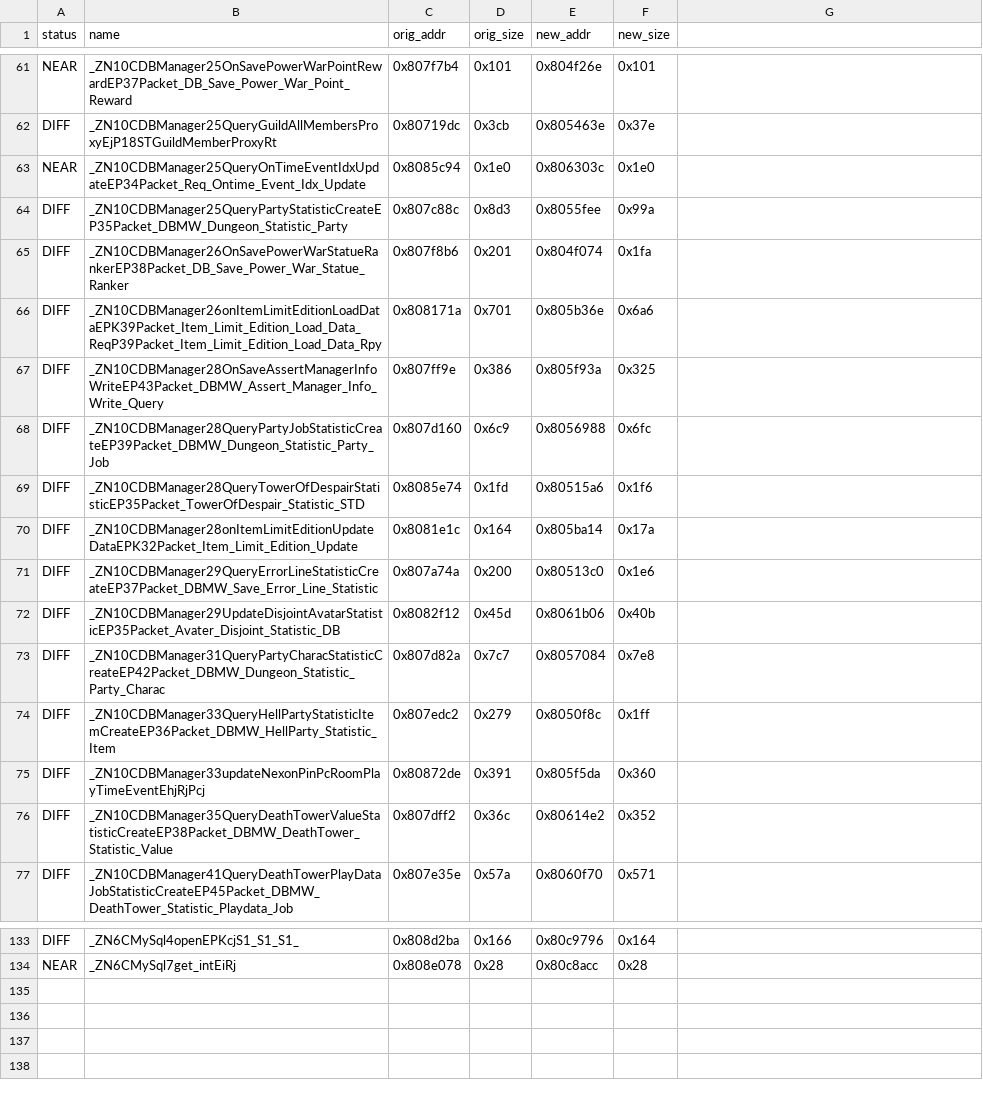
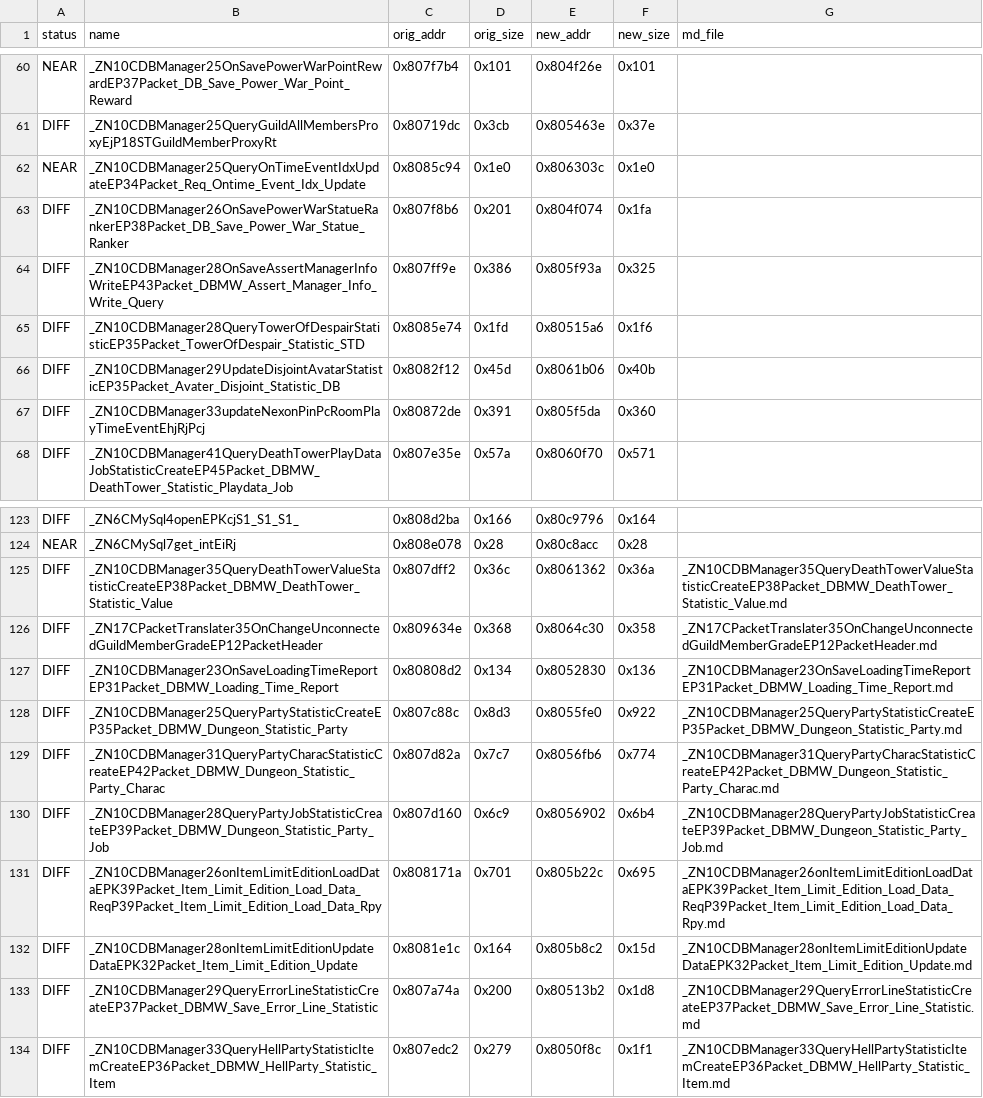
Before and after one commit to LoyieKing/dnf_workspace, a TSV file: dnf_decompile/function_reports/dbmw/manifest.tsv, drawn as a sheet; only a part is shown, gaps mark what is left out; the diff covers the shown part only.

Commit message:
dbmw: 修复 b8 审计 A 类真实 bug（步长/偏移/控制流）

```diff
--- a/dnf_decompile/function_reports/dbmw/manifest.tsv
+++ b/dnf_decompile/function_reports/dbmw/manifest.tsv
@@ -1 +1 @@
-status	name	orig_addr	orig_size	new_addr	new_size
+status	name	orig_addr	orig_size	new_addr	new_size	md_file
@@ -63,15 +62,7 @@ DIFF	_ZN10CDBManager25QueryGuildAllMembersProxyEjP18STGuildMemberProxyRt	0x80719
 NEAR	_ZN10CDBManager25QueryOnTimeEventIdxUpdateEP34Packet_Req_Ontime_Event_Idx_Update	0x8085c94	0x1e0	0x806303c	0x1e0
-DIFF	_ZN10CDBManager25QueryPartyStatisticCreateEP35Packet_DBMW_Dungeon_Statistic_Party	0x807c88c	0x8d3	0x8055fee	0x99a
 DIFF	_ZN10CDBManager26OnSavePowerWarStatueRankerEP38Packet_DB_Save_Power_War_Statue_Ranker	0x807f8b6	0x201	0x804f074	0x1fa
-DIFF	_ZN10CDBManager26onItemLimitEditionLoadDataEPK39Packet_Item_Limit_Edition_Load_Data_ReqP39Packet_Item_Limit_Edition_Load_Data_Rpy	0x808171a	0x701	0x805b36e	0x6a6
 DIFF	_ZN10CDBManager28OnSaveAssertManagerInfoWriteEP43Packet_DBMW_Assert_Manager_Info_Write_Query	0x807ff9e	0x386	0x805f93a	0x325
-DIFF	_ZN10CDBManager28QueryPartyJobStatisticCreateEP39Packet_DBMW_Dungeon_Statistic_Party_Job	0x807d160	0x6c9	0x8056988	0x6fc
 DIFF	_ZN10CDBManager28QueryTowerOfDespairStatisticEP35Packet_TowerOfDespair_Statistic_STD	0x8085e74	0x1fd	0x80515a6	0x1f6
-DIFF	_ZN10CDBManager28onItemLimitEditionUpdateDataEPK32Packet_Item_Limit_Edition_Update	0x8081e1c	0x164	0x805ba14	0x17a
-DIFF	_ZN10CDBManager29QueryErrorLineStatisticCreateEP37Packet_DBMW_Save_Error_Line_Statistic	0x807a74a	0x200	0x80513c0	0x1e6
 DIFF	_ZN10CDBManager29UpdateDisjointAvatarStatisticEP35Packet_Avater_Disjoint_Statistic_DB	0x8082f12	0x45d	0x8061b06	0x40b
-DIFF	_ZN10CDBManager31QueryPartyCharacStatisticCreateEP42Packet_DBMW_Dungeon_Statistic_Party_Charac	0x807d82a	0x7c7	0x8057084	0x7e8
-DIFF	_ZN10CDBManager33QueryHellPartyStatisticItemCreateEP36Packet_DBMW_HellParty_Statistic_Item	0x807edc2	0x279	0x8050f8c	0x1ff
 DIFF	_ZN10CDBManager33updateNexonPinPcRoomPlayTimeEventEhjRjPcj	0x80872de	0x391	0x805f5da	0x360
-DIFF	_ZN10CDBManager35QueryDeathTowerValueStatisticCreateEP38Packet_DBMW_DeathTower_Statistic_Value	0x807dff2	0x36c	0x80614e2	0x352
 DIFF	_ZN10CDBManager41QueryDeathTowerPlayDataJobStatisticCreateEP45Packet_DBMW_DeathTower_Statistic_Playdata_Job	0x807e35e	0x57a	0x8060f70	0x571
@@ -134 +124,11 @@ DIFF	_ZN6CMySql4openEPKcjS1_S1_S1_	0x808d2ba	0x166	0x80c9796	0x164
 NEAR	_ZN6CMySql7get_intEiRj	0x808e078	0x28	0x80c8acc	0x28
+DIFF	_ZN10CDBManager35QueryDeathTowerValueStatisticCreateEP38Packet_DBMW_DeathTower_Statistic_Value	0x807dff2	0x36c	0x8061362	0x36a	_ZN10CDBManager35QueryDeathTowerValueStatisticCreateEP38Packet_DBMW_DeathTower_Statistic_Value.md
+DIFF	_ZN17CPacketTranslater35OnChangeUnconnectedGuildMemberGradeEP12PacketHeader	0x809634e	0x368	0x8064c30	0x358	_ZN17CPacketTranslater35OnChangeUnconnectedGuildMemberGradeEP12PacketHeader.md
+DIFF	_ZN10CDBManager23OnSaveLoadingTimeReportEP31Packet_DBMW_Loading_Time_Report	0x80808d2	0x134	0x8052830	0x136	_ZN10CDBManager23OnSaveLoadingTimeReportEP31Packet_DBMW_Loading_Time_Report.md
+DIFF	_ZN10CDBManager25QueryPartyStatisticCreateEP35Packet_DBMW_Dungeon_Statistic_Party	0x807c88c	0x8d3	0x8055fe0	0x922	_ZN10CDBManager25QueryPartyStatisticCreateEP35Packet_DBMW_Dungeon_Statistic_Party.md
+DIFF	_ZN10CDBManager31QueryPartyCharacStatisticCreateEP42Packet_DBMW_Dungeon_Statistic_Party_Charac	0x807d82a	0x7c7	0x8056fb6	0x774	_ZN10CDBManager31QueryPartyCharacStatisticCreateEP42Packet_DBMW_Dungeon_Statistic_Party_Charac.md
+DIFF	_ZN10CDBManager28QueryPartyJobStatisticCreateEP39Packet_DBMW_Dungeon_Statistic_Party_Job	0x807d160	0x6c9	0x8056902	0x6b4	_ZN10CDBManager28QueryPartyJobStatisticCreateEP39Packet_DBMW_Dungeon_Statistic_Party_Job.md
+DIFF	_ZN10CDBManager26onItemLimitEditionLoadDataEPK39Packet_Item_Limit_Edition_Load_Data_ReqP39Packet_Item_Limit_Edition_Load_Data_Rpy	0x808171a	0x701	0x805b22c	0x695	_ZN10CDBManager26onItemLimitEditionLoadDataEPK39Packet_Item_Limit_Edition_Load_Data_ReqP39Packet_Item_Limit_Edition_Load_Data_Rpy.md
+DIFF	_ZN10CDBManager28onItemLimitEditionUpdateDataEPK32Packet_Item_Limit_Edition_Update	0x8081e1c	0x164	0x805b8c2	0x15d	_ZN10CDBManager28onItemLimitEditionUpdateDataEPK32Packet_Item_Limit_Edition_Update.md
+DIFF	_ZN10CDBManager29QueryErrorLineStatisticCreateEP37Packet_DBMW_Save_Error_Line_Statistic	0x807a74a	0x200	0x80513b2	0x1d8	_ZN10CDBManager29QueryErrorLineStatisticCreateEP37Packet_DBMW_Save_Error_Line_Statistic.md
+DIFF	_ZN10CDBManager33QueryHellPartyStatisticItemCreateEP36Packet_DBMW_HellParty_Statistic_Item	0x807edc2	0x279	0x8050f8c	0x1f1	_ZN10CDBManager33QueryHellPartyStatisticItemCreateEP36Packet_DBMW_HellParty_Statistic_Item.md
```
Also changed, not shown: 2 removed rows elsewhere in this file, 12 other files.
